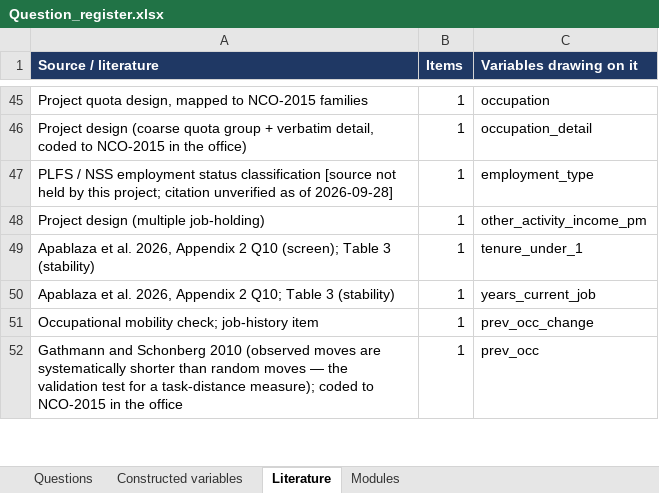
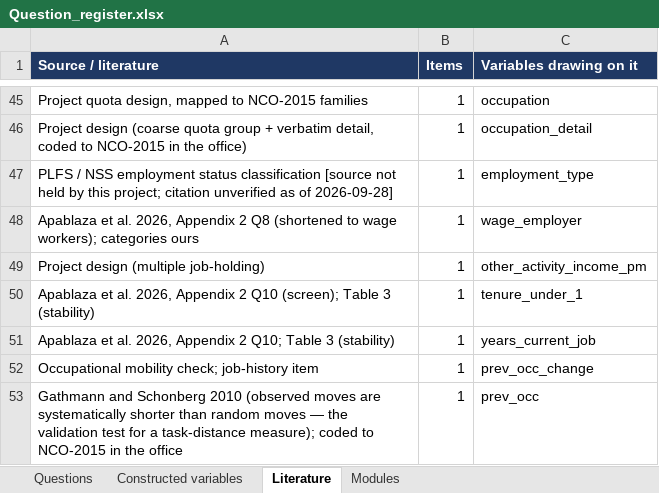
Before and after one commit to royTrains/Livelihood_survey, an Excel workbook: Question_register.xlsx, sheet Literature, drawn as a sheet; only a part is shown, gaps mark what is left out; values as stored, in another font and other column widths than the file's, no borders; the diff names each change by its address in the sheet, - before the commit and + after, or states it on an @@ line.

```diff
--- a/Question_register.xlsx (sheet Literature)
+++ b/Question_register.xlsx (sheet Literature)
+row 48: Apablaza et al. 2026, Appendix 2 Q8 (shortened to wage workers); categories ours | 1 | wage_employer
```
Also changed, not shown: sheet Questions, sheet Modules, Kedarnath_final_kobo.xlsx, 8 other files.
